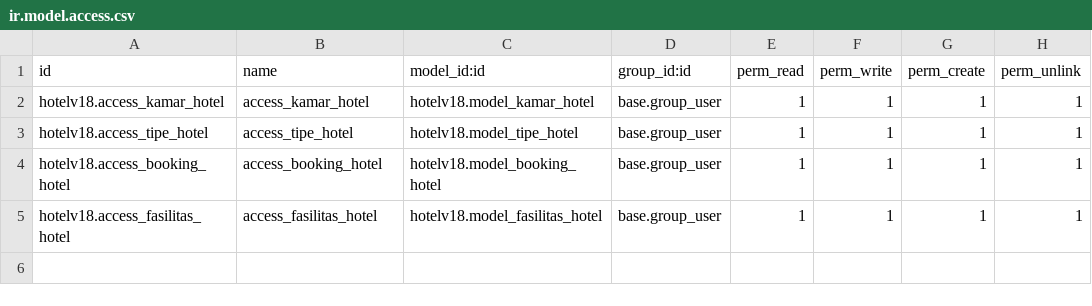
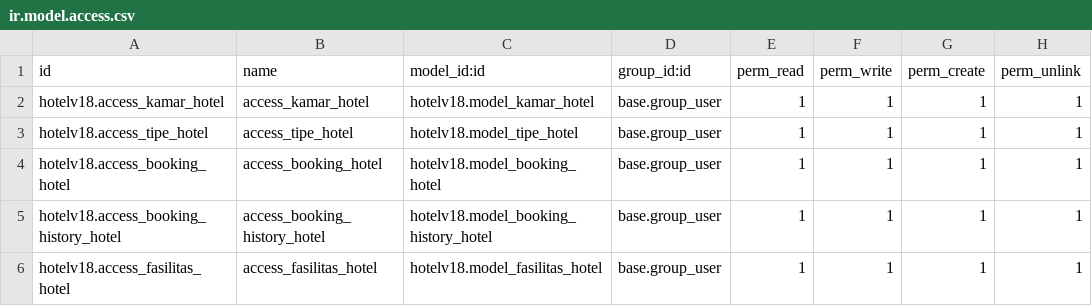
Before and after one commit to Botttllee/Hotel-Management-Odoo-18, a CSV file: security/ir.model.access.csv, drawn as a sheet.

Commit message:
[ADD]Booking History

```diff
--- a/security/ir.model.access.csv
+++ b/security/ir.model.access.csv
@@ -4,2 +4,3 @@ hotelv18.access_tipe_hotel,access_tipe_hotel,hotelv18.model_tipe_hotel,base.grou
 hotelv18.access_booking_hotel,access_booking_hotel,hotelv18.model_booking_hotel,base.group_user,1,1,1,1
+hotelv18.access_booking_history_hotel,access_booking_history_hotel,hotelv18.model_booking_history_hotel,base.group_user,1,1,1,1
 hotelv18.access_fasilitas_hotel,access_fasilitas_hotel,hotelv18.model_fasilitas_hotel,base.group_user,1,1,1,1
```
Also changed, not shown: 6 other files.
